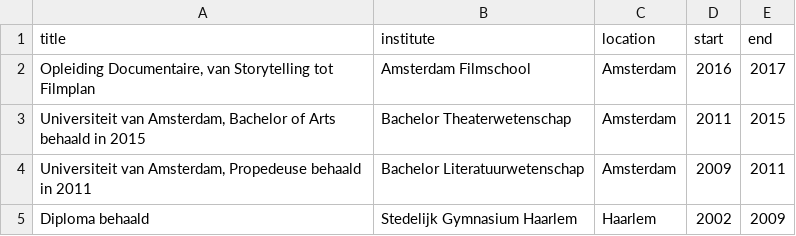
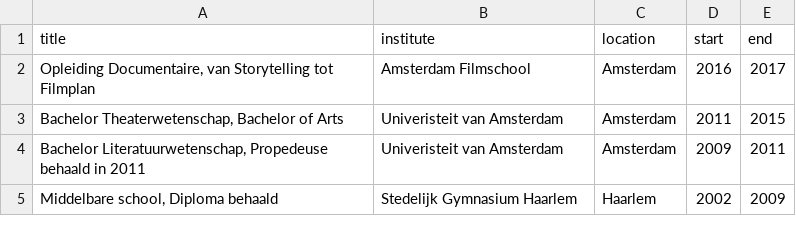
Before and after one commit to mvaneijgen/bureauzevensloten, a CSV file: _data/opleidingen.csv, drawn as a sheet.

Commit message:
Update opleidingen.csv

```diff
--- a/_data/opleidingen.csv
+++ b/_data/opleidingen.csv
@@ -2,4 +2,4 @@ title,institute,location,start,end
 "Opleiding Documentaire, van Storytelling tot Filmplan",Amsterdam Filmschool,Amsterdam,2016,2017
-"Universiteit van Amsterdam, Bachelor of Arts behaald in 2015",Bachelor Theaterwetenschap,Amsterdam,2011,2015
-"Universiteit van Amsterdam, Propedeuse behaald in 2011",Bachelor Literatuurwetenschap,Amsterdam,2009,2011
-Diploma behaald,Stedelijk Gymnasium Haarlem,Haarlem,2002,2009
+"Bachelor Theaterwetenschap, Bachelor of Arts",Univeristeit van Amsterdam,Amsterdam,2011,2015
+"Bachelor Literatuurwetenschap, Propedeuse behaald in 2011",Univeristeit van Amsterdam,Amsterdam,2009,2011
+"Middelbare school, Diploma behaald",Stedelijk Gymnasium Haarlem,Haarlem,2002,2009
```
